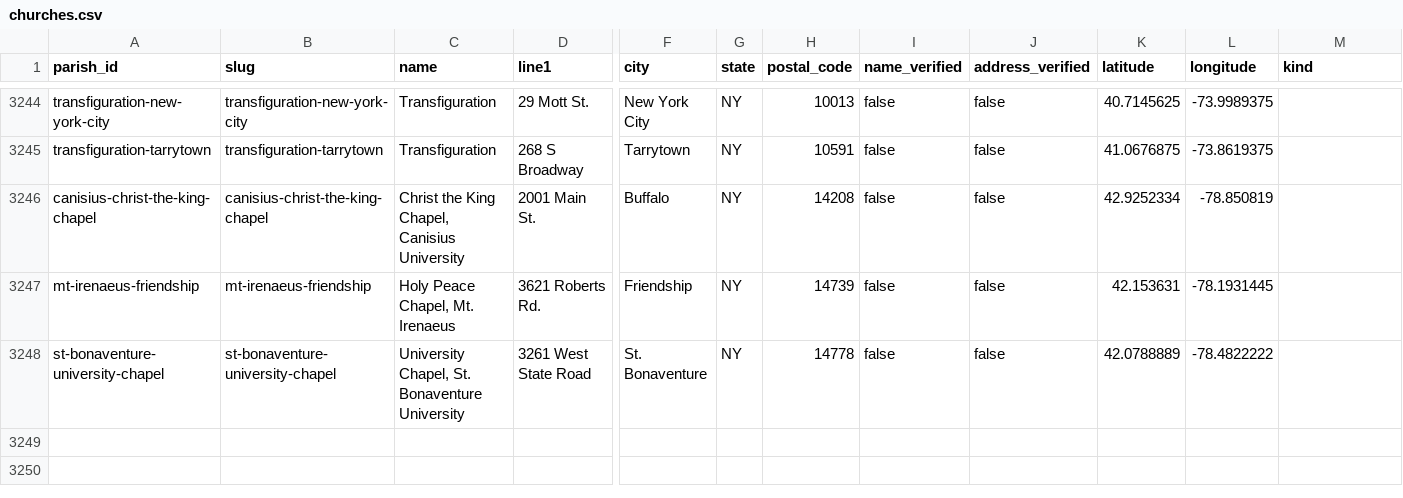
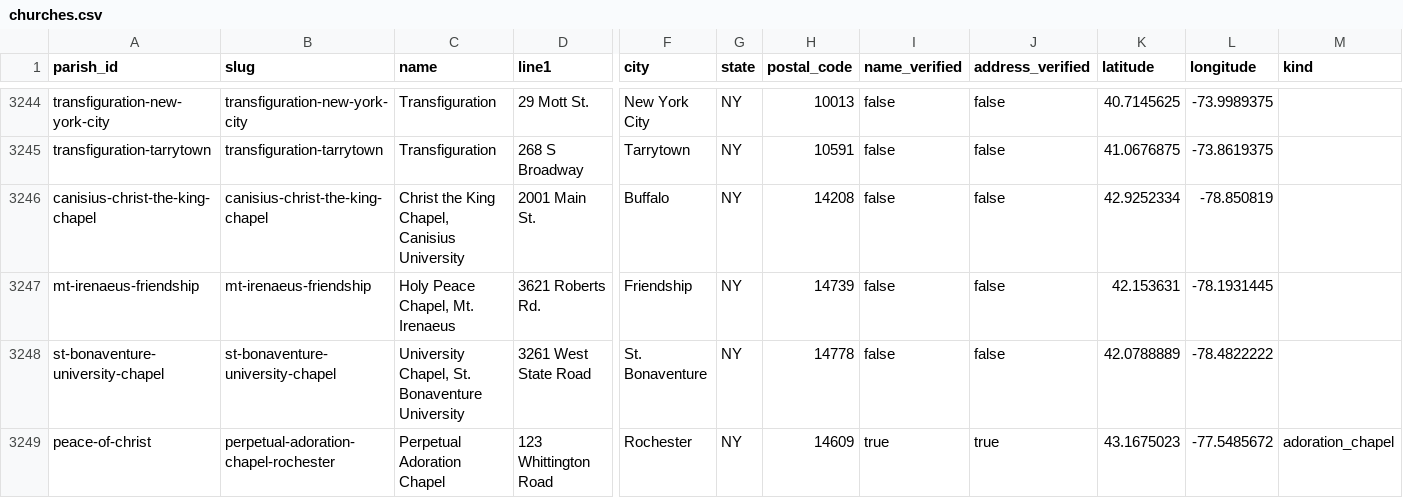
Before and after one commit to project-carlo/project-carlo, a CSV file: data/churches.csv, drawn as a sheet; only a part is shown, gaps mark what is left out; rows hold the shown columns only; the diff names each change by its address in the sheet, - before the commit and + after, or states it on an @@ line.

```diff
--- a/data/churches.csv
+++ b/data/churches.csv
+row 3249: peace-of-christ | perpetual-adoration-chapel-rochester | Perpetual Adoration Chapel | 123 Whittington Road | Rochester | NY | 14609 | true | true | 43.1675023 | -77.5485672 | adoration_chapel
```
Also changed, not shown: 5 other files.
